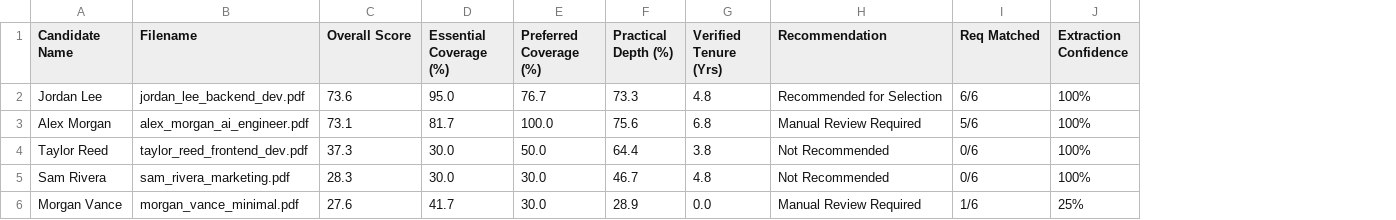
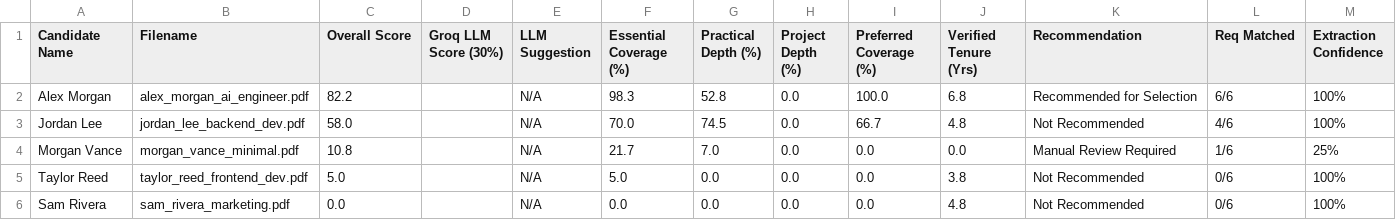
Before and after one commit to Jjain2005/resume-screening, a CSV file: output/example_candidate_comparison.csv, drawn as a sheet; removed rows and columns are numbered as before the commit, all else as after; the diff names each change by its address in the sheet, - before the commit and + after, or states it on an @@ line.

```diff
--- a/output/example_candidate_comparison.csv
+++ b/output/example_candidate_comparison.csv
+column D (Groq LLM Score (30%)), empty
+column E (LLM Suggestion), row 2: N/A; rows 5-6: N/A | N/A
+column G (Practical Depth (%)), row 2: 52.8; rows 5-6: 0.0 | 0.0
+column H (Project Depth (%)), row 2: 0.0; rows 5-6: 0.0 | 0.0
-column F (Practical Depth (%)), rows 3-5: 75.6 | 64.4 | 46.7
-row 2: Jordan Lee | jordan_lee_backend_dev.pdf | 73.6 | 95.0 | 76.7 | 73.3 | 4.8 | Recommended for Selection | 6/6 | 100%
-C2 (Overall Score): 73.1
+C2 (Overall Score): 82.2
-F2 (Essential Coverage (%)): 81.7
+F2 (Essential Coverage (%)): 98.3
-K2 (Recommendation): Manual Review Required
+K2 (Recommendation): Recommended for Selection
-L2 (Req Matched): 5/6
+L2 (Req Matched): 6/6
+row 3: Jordan Lee | jordan_lee_backend_dev.pdf | 58.0 |  | N/A | 70.0 | 74.5 | 0.0 | 66.7 | 4.8 | Not Recommended | 4/6 | 100%
+row 4: Morgan Vance | morgan_vance_minimal.pdf | 10.8 |  | N/A | 21.7 | 7.0 | 0.0 | 0.0 | 0.0 | Manual Review Required | 1/6 | 25%
-C5 (Overall Score): 37.3
+C5 (Overall Score): 5.0
-F5 (Essential Coverage (%)): 30.0
+F5 (Essential Coverage (%)): 5.0
-I5 (Preferred Coverage (%)): 50.0
+I5 (Preferred Coverage (%)): 0.0
-C6 (Overall Score): 28.3
+C6 (Overall Score): 0.0
-F6 (Essential Coverage (%)): 30.0
+F6 (Essential Coverage (%)): 0.0
-I6 (Preferred Coverage (%)): 30.0
+I6 (Preferred Coverage (%)): 0.0
-row 6: Morgan Vance | morgan_vance_minimal.pdf | 27.6 | 41.7 | 30.0 | 28.9 | 0.0 | Manual Review Required | 1/6 | 25%
```
Also changed, not shown: 8 other files.
